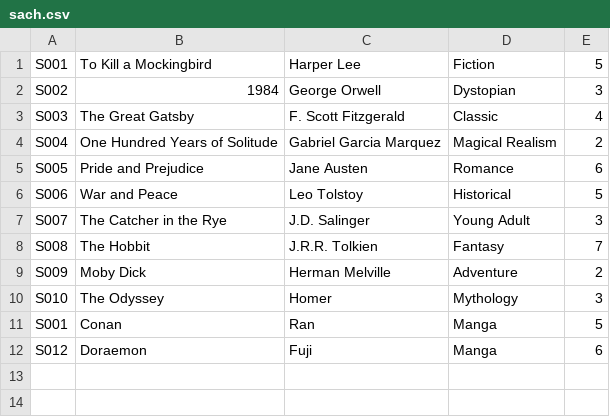
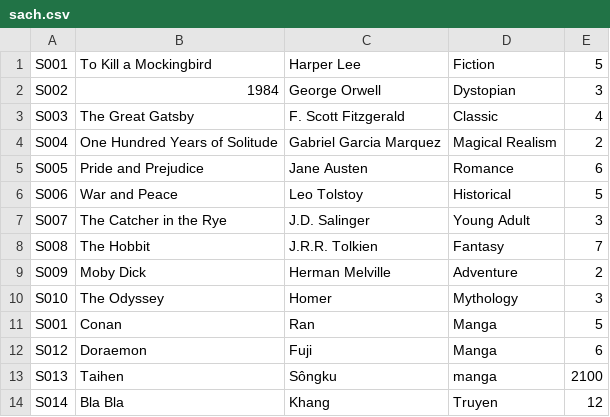
Before and after one commit to Roll249/LapTrinhHuongDoiThu, a CSV file: sach.csv, drawn as a sheet; the diff names each change by its address in the sheet, - before the commit and + after, or states it on an @@ line.

```diff
--- a/sach.csv
+++ b/sach.csv
+row 13: S013 | Taihen | Sôngku | manga | 2100
+row 14: S014 | Bla Bla | Khang | Truyen | 12
```
Also changed, not shown: 5 other files.
